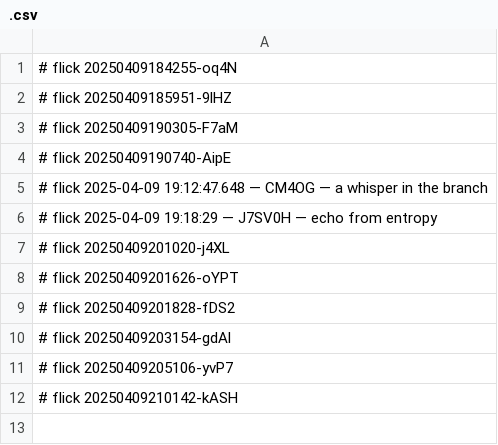
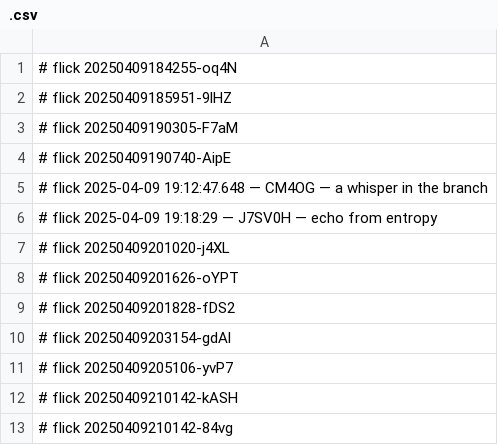
Before and after one commit to abikesa/plant, a CSV file: kitabo/pdfs/.csv, drawn as a sheet; the diff names each change by its address in the sheet, - before the commit and + after, or states it on an @@ line.

Commit message:
kitabo/pdfs/.csv

```diff
--- a/kitabo/pdfs/.csv
+++ b/kitabo/pdfs/.csv
+row 13: # flick 20250409210142-84vg
```
